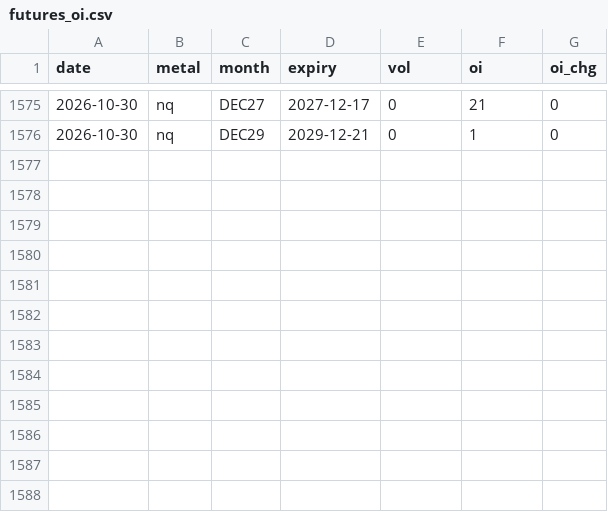
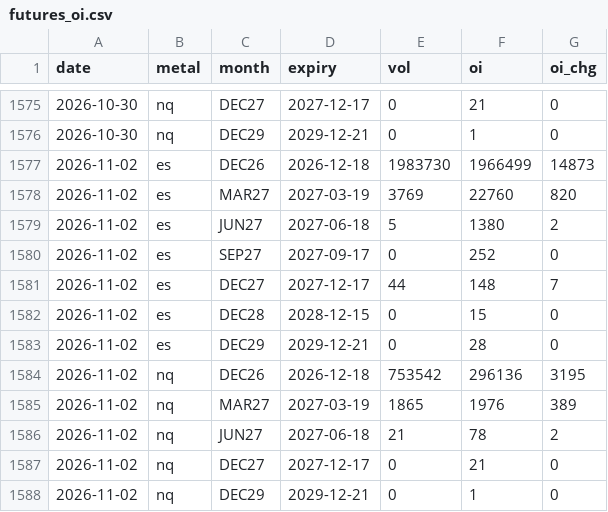
Before and after one commit to Allenvip1/G-F-U-T-2, a CSV file: data/futures_oi.csv, drawn as a sheet; only a part is shown, gaps mark what is left out.

Commit message:
update equity futures OI 2026-11-03

```diff
--- a/data/futures_oi.csv
+++ b/data/futures_oi.csv
@@ -1576 +1576,13 @@ date,metal,month,expiry,vol,oi,oi_chg
 2026-10-30,nq,DEC29,2029-12-21,0,1,0
+2026-11-02,es,DEC26,2026-12-18,1983730,1966499,14873
+2026-11-02,es,MAR27,2027-03-19,3769,22760,820
+2026-11-02,es,JUN27,2027-06-18,5,1380,2
+2026-11-02,es,SEP27,2027-09-17,0,252,0
+2026-11-02,es,DEC27,2027-12-17,44,148,7
+2026-11-02,es,DEC28,2028-12-15,0,15,0
+2026-11-02,es,DEC29,2029-12-21,0,28,0
+2026-11-02,nq,DEC26,2026-12-18,753542,296136,3195
+2026-11-02,nq,MAR27,2027-03-19,1865,1976,389
+2026-11-02,nq,JUN27,2027-06-18,21,78,2
+2026-11-02,nq,DEC27,2027-12-17,0,21,0
+2026-11-02,nq,DEC29,2029-12-21,0,1,0
```
Also changed, not shown: data/futures_total.csv, data/price_es.csv, 3 other files.
